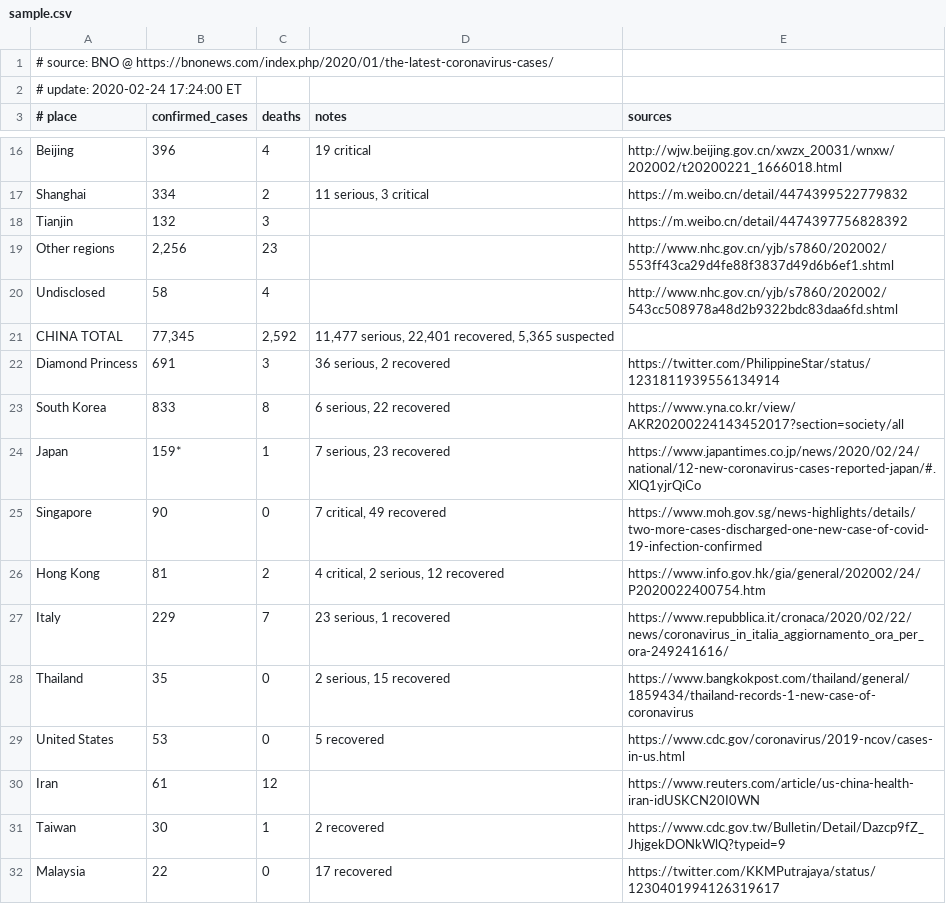
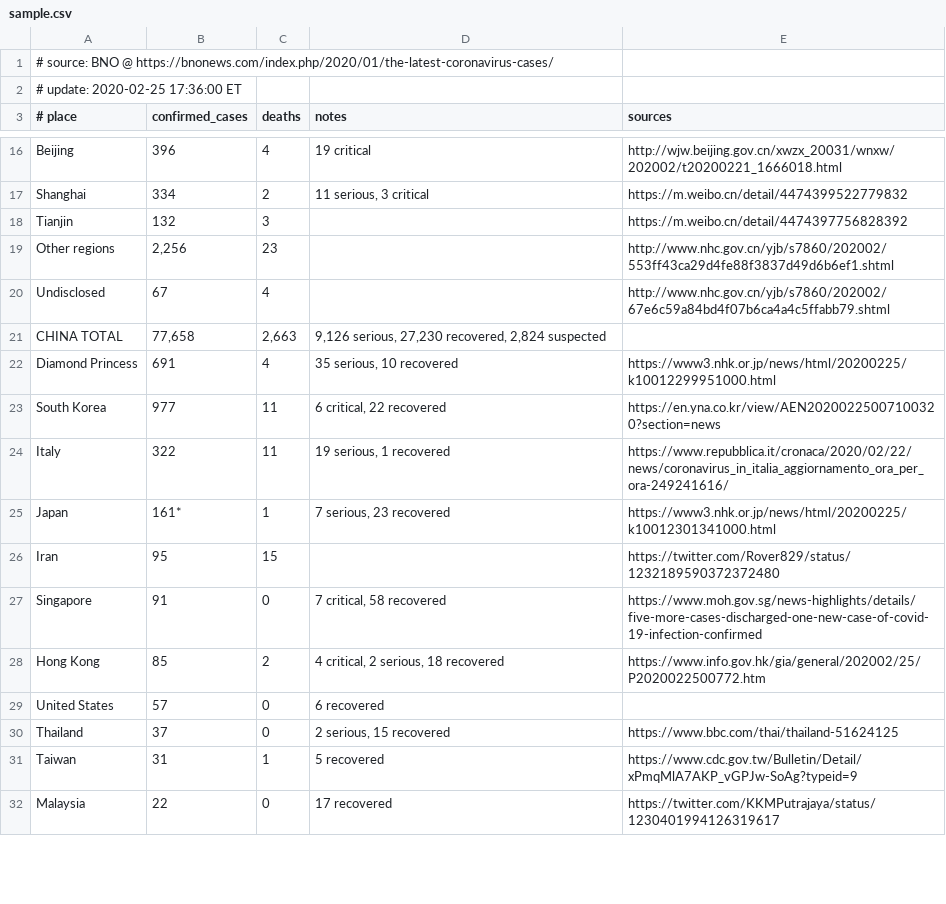
Before and after one commit to alphacyber-covid19/2019-wuhan-coronavirus-data, a CSV file: data-sources/bno/data/sample.csv, drawn as a sheet; only a part is shown, gaps mark what is left out; the diff covers the shown part only.

```diff
--- a/data-sources/bno/data/sample.csv
+++ b/data-sources/bno/data/sample.csv
@@ -1,3 +1,3 @@
 # source: BNO @ https://bnonews.com/index.php/2020/01/the-latest-coronavirus-cases/
-# update: 2020-02-24 17:24:00 ET
+# update: 2020-02-25 17:36:00 ET
 # place|confirmed_cases|deaths|notes|sources
@@ -19,14 +19,14 @@ Tianjin|132|3||https://m.weibo.cn/detail/4474397756828392
 Other regions|2,256|23||http://www.nhc.gov.cn/yjb/s7860/202002/553ff43ca29d4fe88f3837d49d6b6ef1.shtml
-Undisclosed|58|4||http://www.nhc.gov.cn/yjb/s7860/202002/543cc508978a48d2b9322bdc83daa6fd.shtml
-CHINA TOTAL|77,345|2,592|11,477 serious, 22,401 recovered, 5,365 suspected|
-Diamond Princess|691|3|36 serious, 2 recovered|https://twitter.com/PhilippineStar/status/1231811939556134914
-South Korea|833|8|6 serious, 22 recovered|https://www.yna.co.kr/view/AKR20200224143452017?section=society/all
-Japan|159*|1|7 serious, 23 recovered|https://www.japantimes.co.jp/news/2020/02/24/national/12-new-coronavirus-cases-reported-japan/#.XlQ1yjrQiCo
-Singapore|90|0|7 critical, 49 recovered|https://www.moh.gov.sg/news-highlights/details/two-more-cases-discharged-one-new-case-of-covid-19-infection-confirmed
-Hong Kong|81|2|4 critical, 2 serious, 12 recovered|https://www.info.gov.hk/gia/general/202002/24/P2020022400754.htm
-Italy|229|7|23 serious, 1 recovered|https://www.repubblica.it/cronaca/2020/02/22/news/coronavirus_in_italia_aggiornamento_ora_per_ora-249241616/
-Thailand|35|0|2 serious, 15 recovered|https://www.bangkokpost.com/thailand/general/1859434/thailand-records-1-new-case-of-coronavirus
-United States|53|0|5 recovered|https://www.cdc.gov/coronavirus/2019-ncov/cases-in-us.html
-Iran|61|12||https://www.reuters.com/article/us-china-health-iran-idUSKCN20I0WN
-Taiwan|30|1|2 recovered|https://www.cdc.gov.tw/Bulletin/Detail/Dazcp9fZ_JhjgekDONkWlQ?typeid=9
+Undisclosed|67|4||http://www.nhc.gov.cn/yjb/s7860/202002/67e6c59a84bd4f07b6ca4a4c5ffabb79.shtml
+CHINA TOTAL|77,658|2,663|9,126 serious, 27,230 recovered, 2,824 suspected|
+Diamond Princess|691|4|35 serious, 10 recovered|https://www3.nhk.or.jp/news/html/20200225/k10012299951000.html
+South Korea|977|11|6 critical, 22 recovered|https://en.yna.co.kr/view/AEN20200225007100320?section=news
+Italy|322|11|19 serious, 1 recovered |https://www.repubblica.it/cronaca/2020/02/22/news/coronavirus_in_italia_aggiornamento_ora_per_ora-249241616/
+Japan|161*|1|7 serious, 23 recovered|https://www3.nhk.or.jp/news/html/20200225/k10012301341000.html
+Iran|95|15||https://twitter.com/Rover829/status/1232189590372372480
+Singapore|91|0|7 critical, 58 recovered|https://www.moh.gov.sg/news-highlights/details/five-more-cases-discharged-one-new-case-of-covid-19-infection-confirmed
+Hong Kong|85|2|4 critical, 2 serious, 18 recovered|https://www.info.gov.hk/gia/general/202002/25/P2020022500772.htm
+United States|57|0|6 recovered|
+Thailand|37|0|2 serious, 15 recovered|https://www.bbc.com/thai/thailand-51624125
+Taiwan|31|1|5 recovered|https://www.cdc.gov.tw/Bulletin/Detail/xPmqMlA7AKP_vGPJw-SoAg?typeid=9
 Malaysia|22|0|17 recovered|https://twitter.com/KKMPutrajaya/status/1230401994126319617
```
Also changed, not shown: 6 added rows, 2 removed rows, 2 moved rows and 21 edited cells elsewhere in this file, data-sources/dxy/data/pre-latest.csv, 7 other files.
